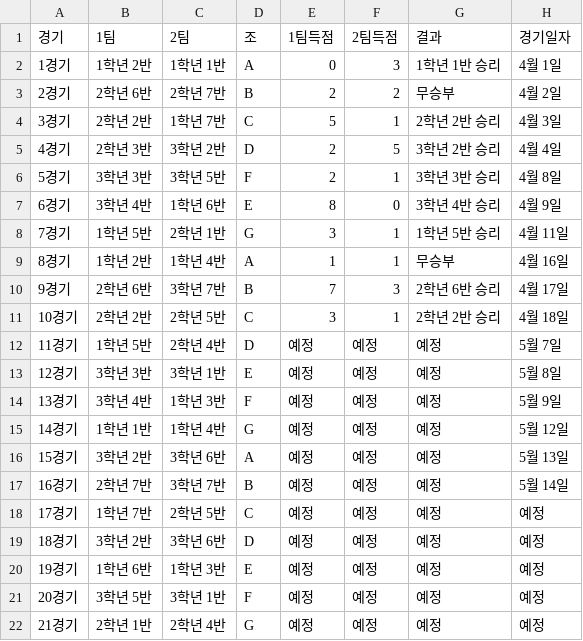
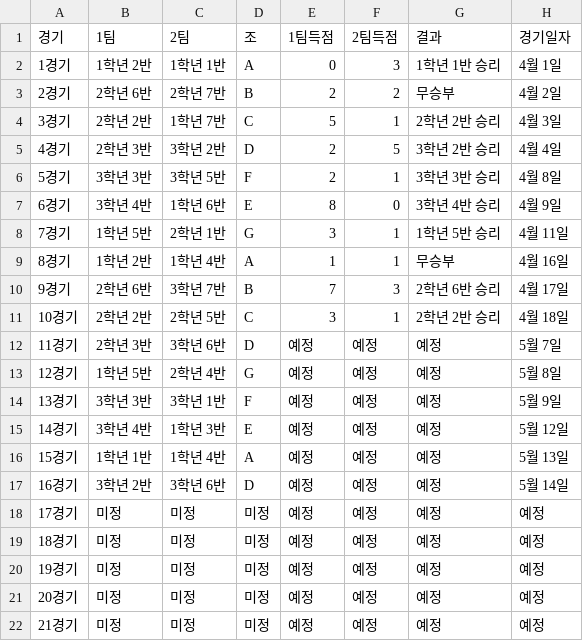
Before and after one commit to ROSTIG-NOX3N/ChangeCup, a CSV file: Book(Result).csv, drawn as a sheet.

Commit message:
Update Book(Result).csv

```diff
--- a/Book(Result).csv
+++ b/Book(Result).csv
@@ -11,12 +11,12 @@
 10경기,2학년 2반,2학년 5반,C,3,1,2학년 2반 승리,4월 18일
-11경기,1학년 5반,2학년 4반,D,예정,예정,예정,5월 7일
-12경기,3학년 3반,3학년 1반,E,예정,예정,예정,5월 8일
-13경기,3학년 4반,1학년 3반,F,예정,예정,예정,5월 9일
-14경기,1학년 1반,1학년 4반,G,예정,예정,예정,5월 12일
-15경기,3학년 2반,3학년 6반,A,예정,예정,예정,5월 13일
-16경기,2학년 7반,3학년 7반,B,예정,예정,예정,5월 14일
-17경기,1학년 7반,2학년 5반,C,예정,예정,예정,예정
-18경기,3학년 2반,3학년 6반,D,예정,예정,예정,예정
-19경기,1학년 6반,1학년 3반,E,예정,예정,예정,예정
-20경기,3학년 5반,3학년 1반,F,예정,예정,예정,예정
-21경기,2학년 1반,2학년 4반,G,예정,예정,예정,예정
+11경기,2학년 3반,3학년 6반,D,예정,예정,예정,5월 7일
+12경기,1학년 5반,2학년 4반,G,예정,예정,예정,5월 8일
+13경기,3학년 3반,3학년 1반,F,예정,예정,예정,5월 9일
+14경기,3학년 4반,1학년 3반,E,예정,예정,예정,5월 12일
+15경기,1학년 1반,1학년 4반,A,예정,예정,예정,5월 13일
+16경기,3학년 2반,3학년 6반,D,예정,예정,예정,5월 14일
+17경기,미정,미정,미정,예정,예정,예정,예정
+18경기,미정,미정,미정,예정,예정,예정,예정
+19경기,미정,미정,미정,예정,예정,예정,예정
+20경기,미정,미정,미정,예정,예정,예정,예정
+21경기,미정,미정,미정,예정,예정,예정,예정
```
